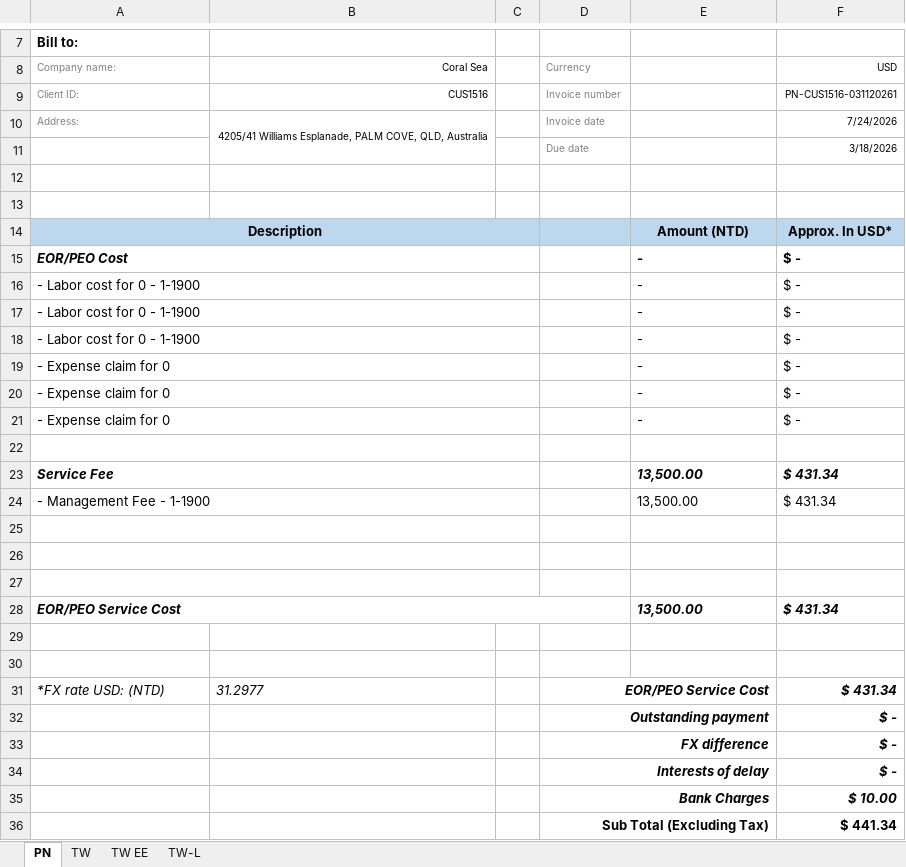
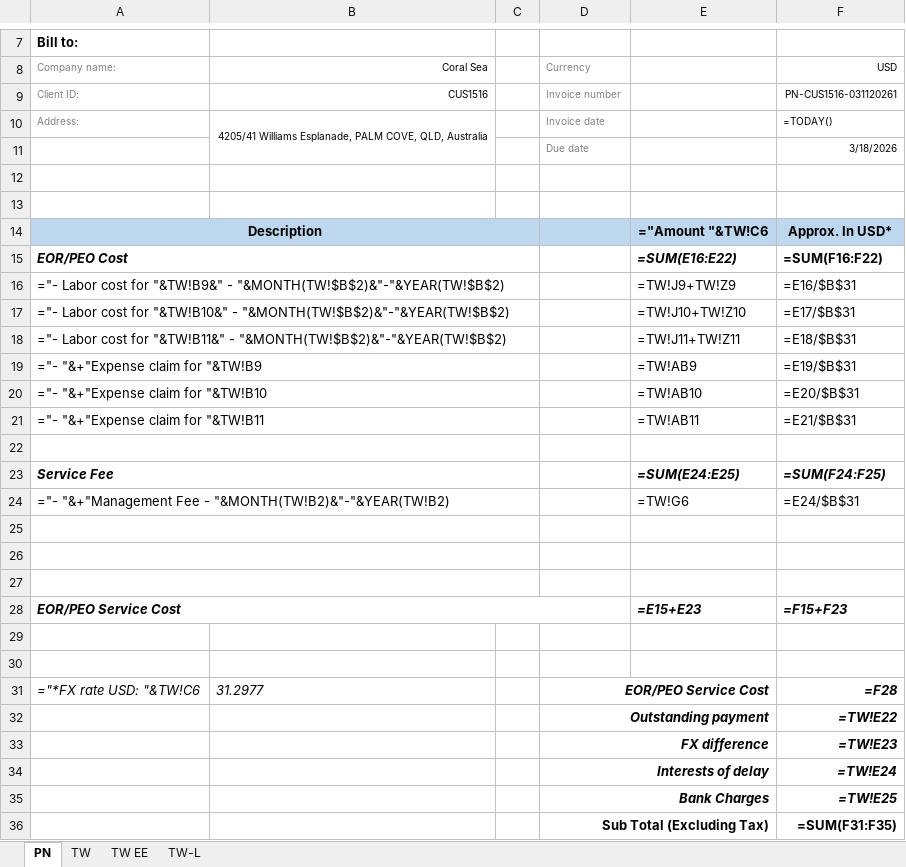
Before and after one commit to JLJData/NNRoad-Bill-Conversion, an Excel workbook: templates/taiwan/template.xlsx, sheet PN, drawn as a sheet; only a part is shown, gaps mark what is left out; values as stored, in another font and other column widths than the file's, no borders; formulas without a stored value are shown as written; charts and pictures not drawn; removed rows and columns are numbered as before the commit, all else as after; the diff covers the shown part only; the diff names each change by its address in the sheet, - before the commit and + after, or states it on an @@ line.

```diff
--- a/templates/taiwan/template.xlsx (sheet PN)
+++ b/templates/taiwan/template.xlsx (sheet PN)
-F10 (USD): 7/24/2026
+F10 (USD): =TODAY()
-B14:C14 fill: #BDD7EE
+B14:C14 fill: none
-E14: Amount (NTD)
+E14: ="Amount "&TW!C6
-E15: -
+E15: =SUM(E16:E22)
-F15 (USD): $ -
+F15 (USD): =SUM(F16:F22)
-row 16: - Labor cost for 0 - 1-1900 |  |  |  | - | $ -
-row 17: - Labor cost for 0 - 1-1900 |  |  |  | - | $ -
-row 18: - Labor cost for 0 - 1-1900 |  |  |  | - | $ -
-row 19: - Expense claim for 0 |  |  |  | - | $ -
-row 20: - Expense claim for 0 |  |  |  | - | $ -
-row 21: - Expense claim for 0 |  |  |  | - | $ -
+row 16: ="- Labor cost for "&TW!B9&" - "&MONTH(TW!$B$2)&"-"&YEAR(TW!$B$2) |  |  |  | =TW!J9+TW!Z9 | =E16/$B$31
+row 17: ="- Labor cost for "&TW!B10&" - "&MONTH(TW!$B$2)&"-"&YEAR(TW!$B$2) |  |  |  | =TW!J10+TW!Z10 | =E17/$B$31
+row 18: ="- Labor cost for "&TW!B11&" - "&MONTH(TW!$B$2)&"-"&YEAR(TW!$B$2) |  |  |  | =TW!J11+TW!Z11 | =E18/$B$31
+row 19: ="- "&+"Expense claim for "&TW!B9 |  |  |  | =TW!AB9 | =E19/$B$31
+row 20: ="- "&+"Expense claim for "&TW!B10 |  |  |  | =TW!AB10 | =E20/$B$31
+row 21: ="- "&+"Expense claim for "&TW!B11 |  |  |  | =TW!AB11 | =E21/$B$31
-E23: 13,500.00
+E23: =SUM(E24:E25)
-F23 (USD): $ 431.34
+F23 (USD): =SUM(F24:F25)
-row 24: - Management Fee - 1-1900 |  |  |  | 13,500.00 | $ 431.34
+row 24: ="- "&+"Management Fee - "&MONTH(TW!B2)&"-"&YEAR(TW!B2) |  |  |  | =TW!G6 | =E24/$B$31
-E28: 13,500.00
+E28: =E15+E23
-F28 (USD): $ 431.34
+F28 (USD): =F15+F23
-A31 (Company name:): *FX rate USD: (NTD)
+A31 (Company name:): ="*FX rate USD: "&TW!C6
-F31 (USD): $ 431.34
+F31 (USD): =F28
-F32 (USD): $ -
+F32 (USD): =TW!E22
-F33 (USD): $ -
+F33 (USD): =TW!E23
-F34 (USD): $ -
+F34 (USD): =TW!E24
-F35 (USD): $ 10.00
+F35 (USD): =TW!E25
-F36 (USD): $ 441.34
+F36 (USD): =SUM(F31:F35)
```
Also changed, not shown: 2 edited cells and cell formats elsewhere in this sheet, sheet TW, sheet TW EE, sheet TW-L, charts or pictures, templates/hongkong/template.xlsx, 3 other files.
